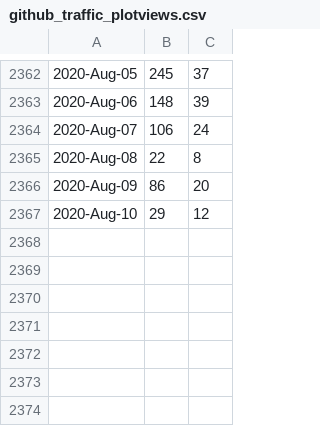
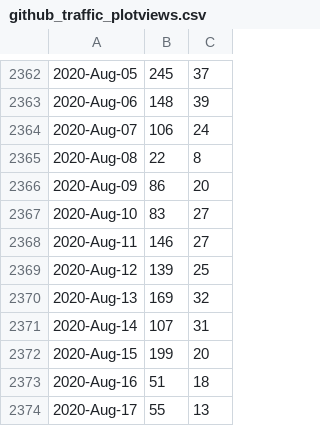
Before and after one commit to dewenyushu/libmesh, a CSV file: doc/statistics/github_traffic_plotviews.csv, drawn as a sheet; only a part is shown, gaps mark what is left out.

Commit message:
Update traffic.

```diff
--- a/doc/statistics/github_traffic_plotviews.csv
+++ b/doc/statistics/github_traffic_plotviews.csv
@@ -2366,2 +2366,9 @@
 2020-Aug-09,86,20
-2020-Aug-10,29,12
+2020-Aug-10,83,27
+2020-Aug-11,146,27
+2020-Aug-12,139,25
+2020-Aug-13,169,32
+2020-Aug-14,107,31
+2020-Aug-15,199,20
+2020-Aug-16,51,18
+2020-Aug-17,55,13
```
Also changed, not shown: doc/statistics/github_traffic_plotclones.csv.
